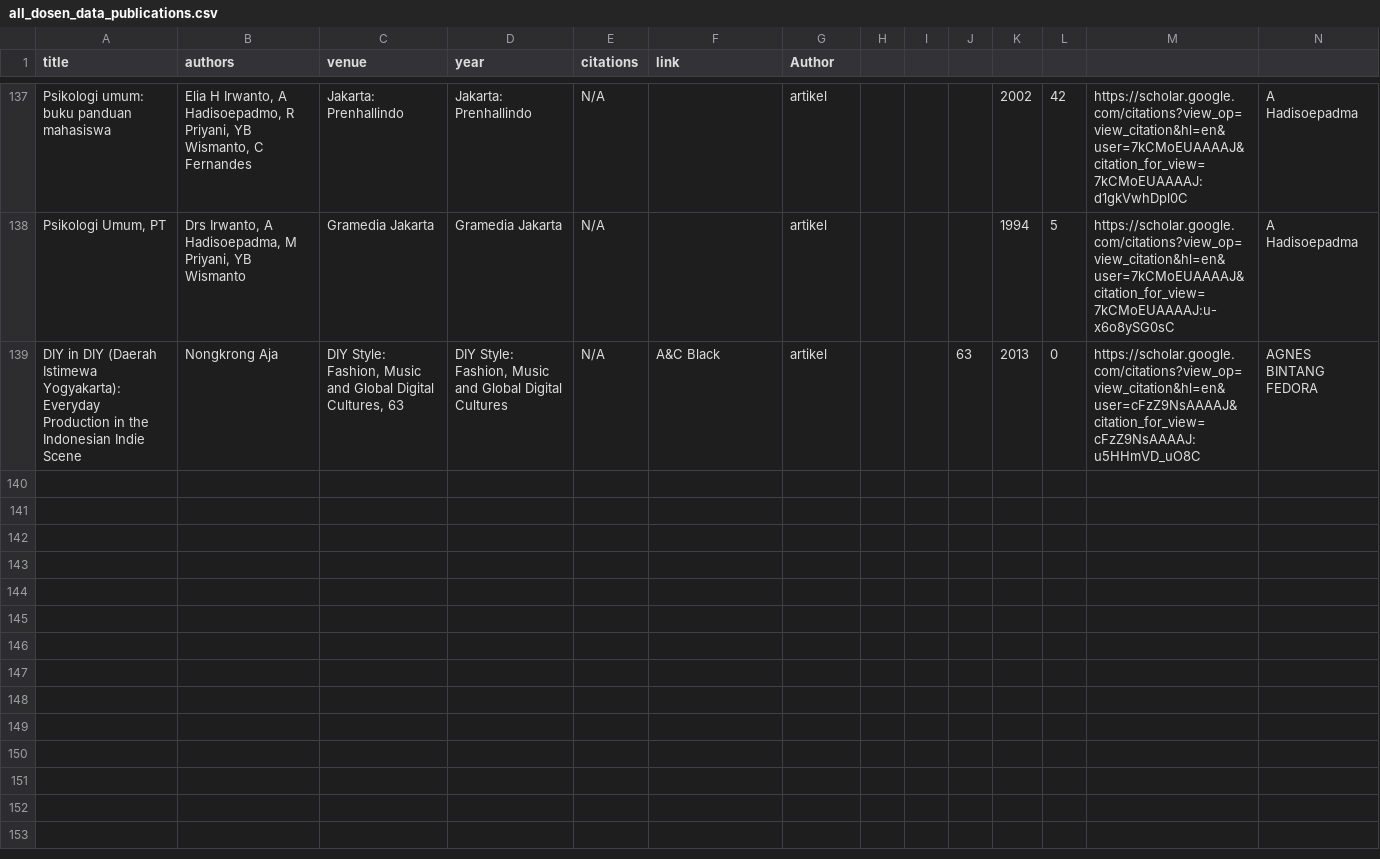
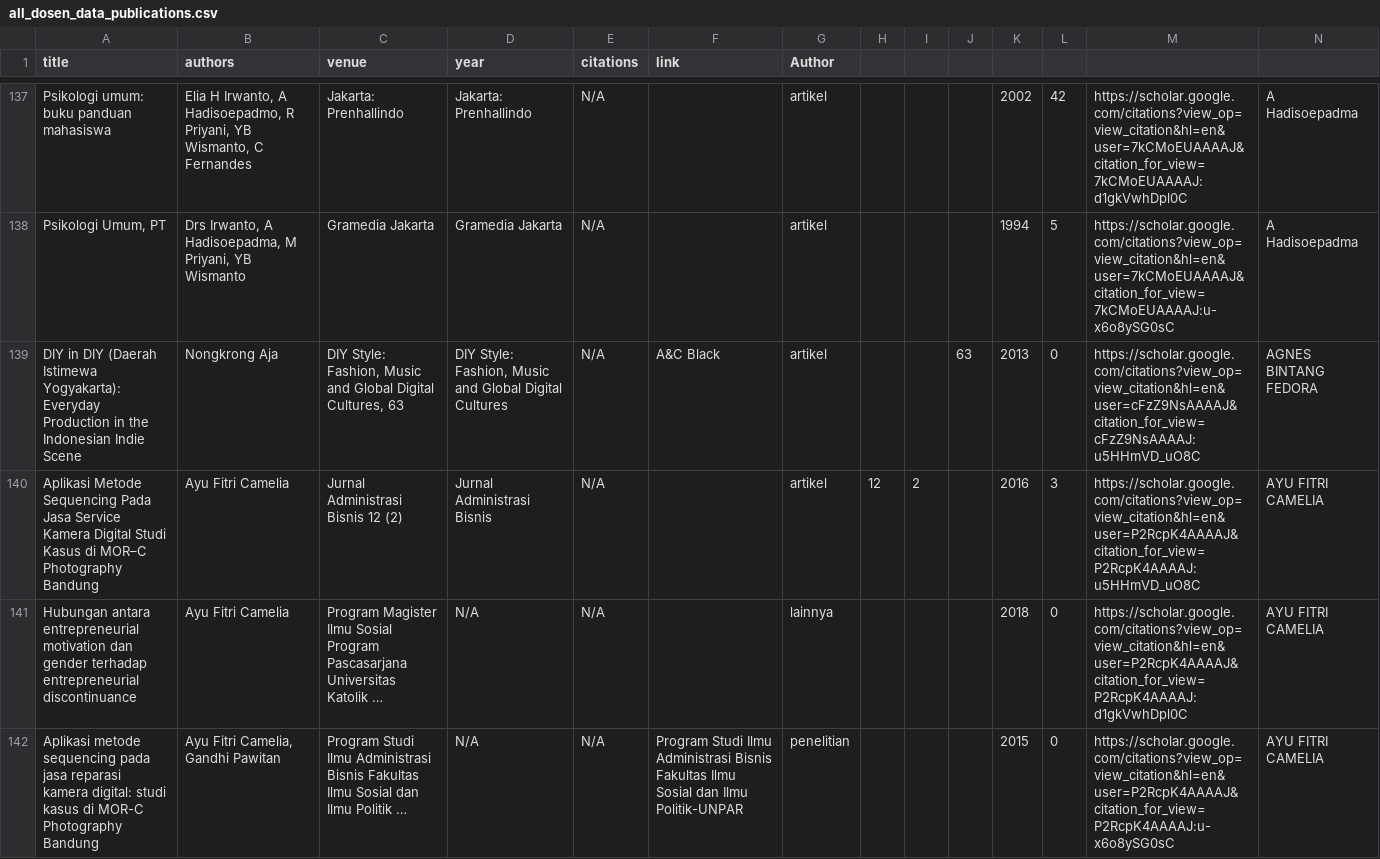
Before and after one commit to harihartosuryaangestiono/ProDS-System, a CSV file: backend/all_dosen_data_publications.csv, drawn as a sheet; only a part is shown, gaps mark what is left out; the diff names each change by its address in the sheet, - before the commit and + after, or states it on an @@ line.

```diff
--- a/backend/all_dosen_data_publications.csv
+++ b/backend/all_dosen_data_publications.csv
+row 140: Aplikasi Metode Sequencing Pada Jasa Service Kamera Digital Studi Kasus di MOR–C Photography Bandung | Ayu Fitri Camelia | Jurnal Administrasi Bisnis 12 (2) | Jurnal Administrasi Bisnis | N/A |  | artikel | 12 | 2 |  | 2016 | 3 | https://scholar.google.com/citations?view_op=view_citation&hl=en&user=P2RcpK4AAAAJ&citation_for_view=P2RcpK4AAAAJ:u5HHmVD_uO8C | AYU FITRI CAMELIA
+row 141: Hubungan antara entrepreneurial motivation dan gender terhadap entrepreneurial discontinuance | Ayu Fitri Camelia | Program Magister Ilmu Sosial Program Pascasarjana Universitas Katolik … | N/A | N/A |  | lainnya |  |  |  | 2018 | 0 | https://scholar.google.com/citations?view_op=view_citation&hl=en&user=P2RcpK4AAAAJ&citation_for_view=P2RcpK4AAAAJ:d1gkVwhDpl0C | AYU FITRI CAMELIA
+row 142: Aplikasi metode sequencing pada jasa reparasi kamera digital: studi kasus di MOR-C Photography Bandung | Ayu Fitri Camelia, Gandhi Pawitan | Program Studi Ilmu Administrasi Bisnis Fakultas Ilmu Sosial dan Ilmu Politik … | N/A | N/A | Program Studi Ilmu Administrasi Bisnis Fakultas Ilmu Sosial dan Ilmu Politik-UNPAR | penelitian |  |  |  | 2015 | 0 | https://scholar.google.com/citations?view_op=view_citation&hl=en&user=P2RcpK4AAAAJ&citation_for_view=P2RcpK4AAAAJ:u-x6o8ySG0sC | AYU FITRI CAMELIA
```
Also changed, not shown: backend/all_dosen_data_profiles.csv, 6 other files.
